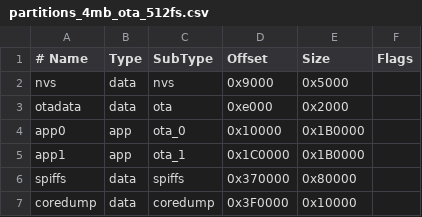
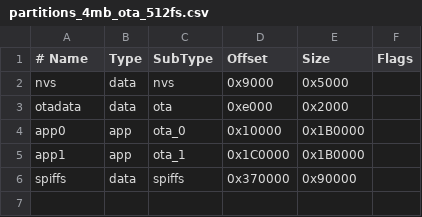
Before and after one commit to rickitickitavy/boiler-controller, a CSV file: partitions_4mb_ota_512fs.csv, drawn as a sheet.

Commit message:
resize the partitions

```diff
--- a/partitions_4mb_ota_512fs.csv
+++ b/partitions_4mb_ota_512fs.csv
@@ -5,3 +5,2 @@ app0,     app,  ota_0,   0x10000, 0x1B0000,
 app1,     app,  ota_1,   0x1C0000,0x1B0000,
-spiffs,   data, spiffs,  0x370000,0x80000,
-coredump, data, coredump,0x3F0000,0x10000,
+spiffs,   data, spiffs,  0x370000,0x90000,
```
Also changed, not shown: 2 other files.
